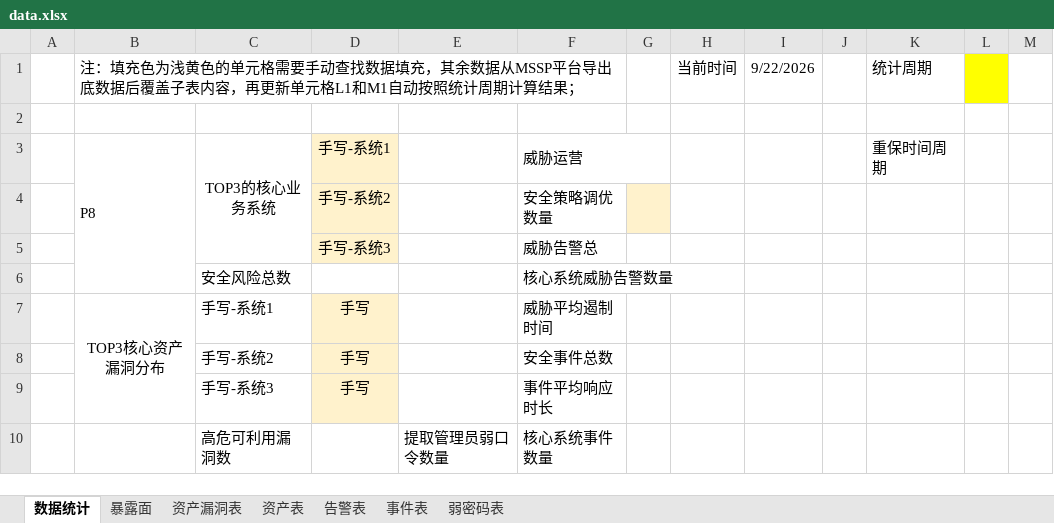
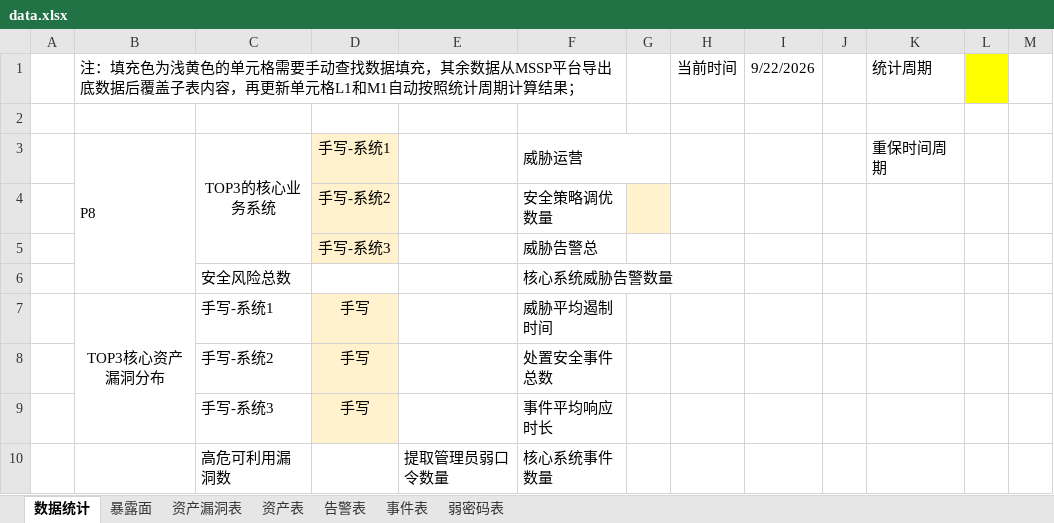
Before and after one commit to Xupai2022/v2-sangfor-report-downloader, an Excel workbook: data.xlsx, sheet 数据统计, drawn as a sheet; only a part is shown; values as stored, in another font and other column widths than the file's, no borders; charts and pictures not drawn; the diff names each change by its address in the sheet, - before the commit and + after, or states it on an @@ line.

```diff
--- a/data.xlsx (sheet 数据统计)
+++ b/data.xlsx (sheet 数据统计)
-F8: 安全事件总数
+F8: 处置安全事件总数
```
Also changed, not shown: 33 other files.
